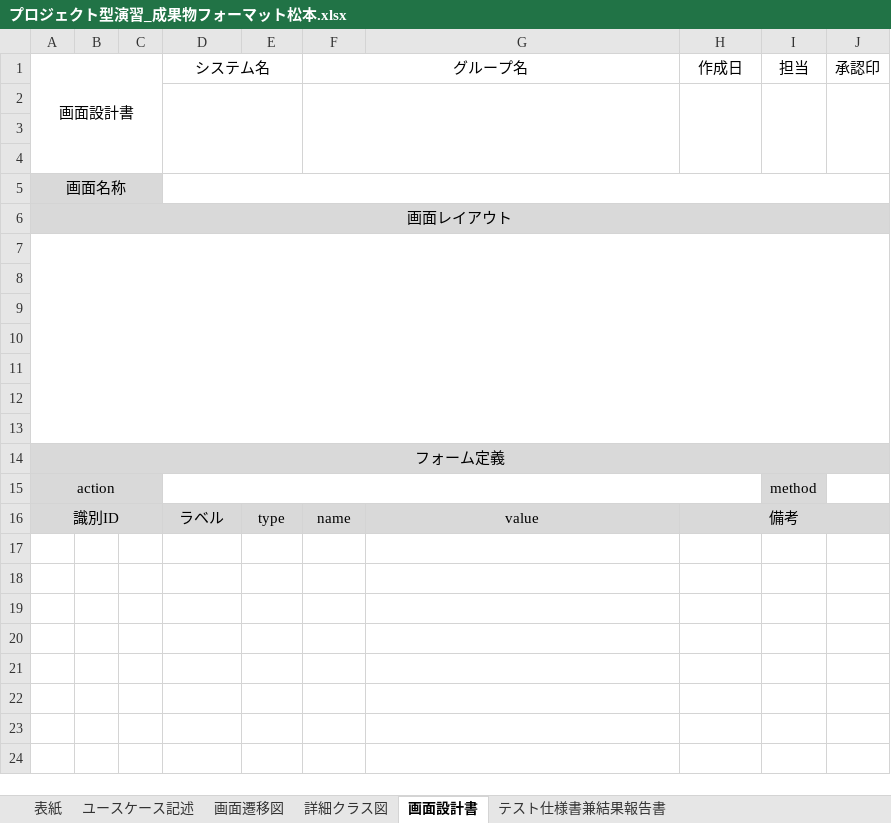
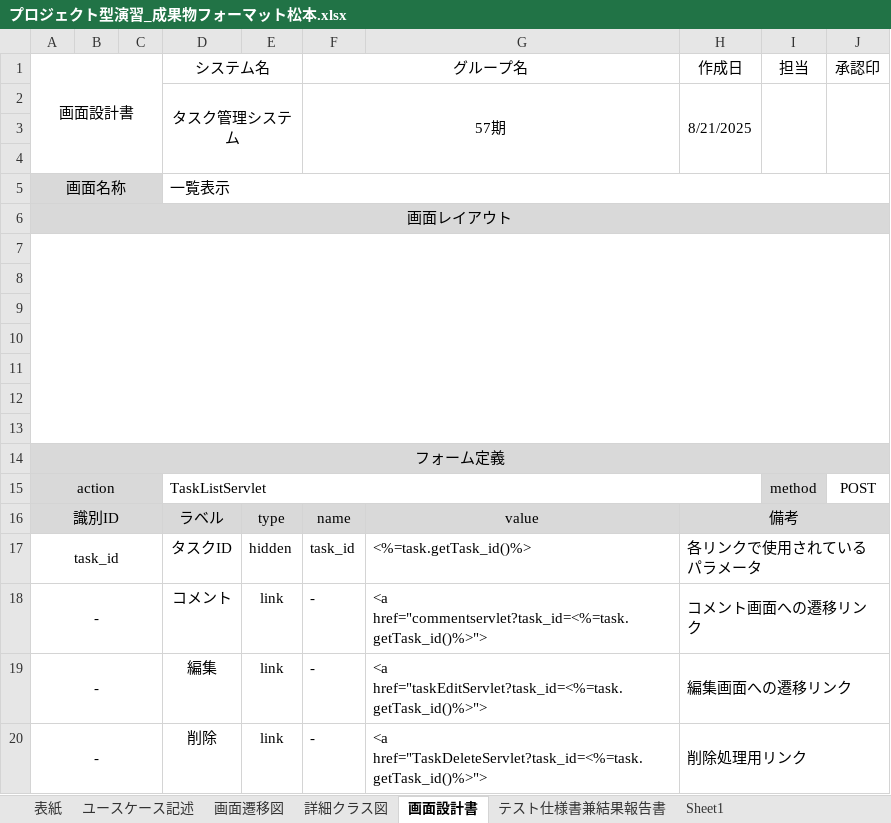
Before and after one commit to Kimoto-Shogo/task_mgmt_system, an Excel workbook: プロジェクト型演習_成果物フォーマット松本.xlsx, sheet 画面設計書, drawn as a sheet; values as stored, in another font and other column widths than the file's, no borders; charts and pictures not drawn; removed rows and columns are numbered as before the commit, all else as after; the diff names each change by its address in the sheet, - before the commit and + after, or states it on an @@ line.

Commit message:
コメント

```diff
--- a/プロジェクト型演習_成果物フォーマット松本.xlsx (sheet 画面設計書)
+++ b/プロジェクト型演習_成果物フォーマット松本.xlsx (sheet 画面設計書)
+sheet tab: Sheet1
+row 2:  |  |  | タスク管理システム |  | 57期 |  | 8/21/2025
-D2:E4 merged
-F2:G4 merged
-H2:H4 merged
-I2:I4 merged
-J2:J4 merged
-row 4: (empty)
-D5 (システム名): (empty)
+D5 (システム名): 一覧表示
-D15 (システム名): (empty)
+D15 (システム名): TaskListServlet
-J15 (承認印): (empty)
+J15 (承認印): POST
+row 17: task_id |  |  | タスクID | hidden | task_id | <%=task.getTask_id()%> | 各リンクで使用されているパラメータ
+row 18: - |  |  | コメント | link | - | <a href="commentservlet?task_id=<%=task.getTask_id()%>"> | コメント画面への遷移リンク
+row 19: - |  |  | 編集 | link | - | <a href="taskEditServlet?task_id=<%=task.getTask_id()%>"> | 編集画面への遷移リンク
+row 20: - |  |  | 削除 | link | - | <a href="TaskDeleteServlet?task_id=<%=task.getTask_id()%>"> | 削除処理用リンク
```
Also changed, not shown: sheet テスト仕様書兼結果報告書, charts or pictures, 4 other files.
